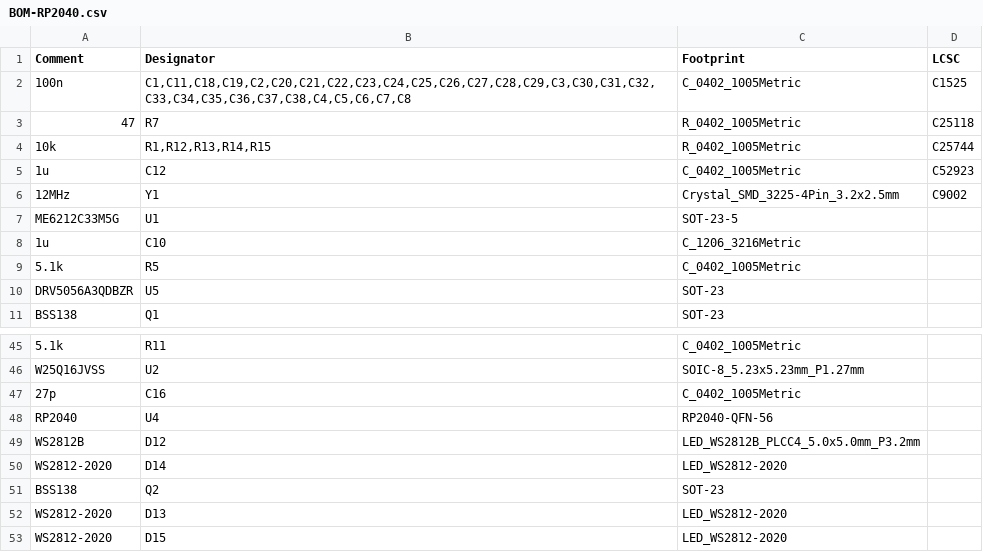
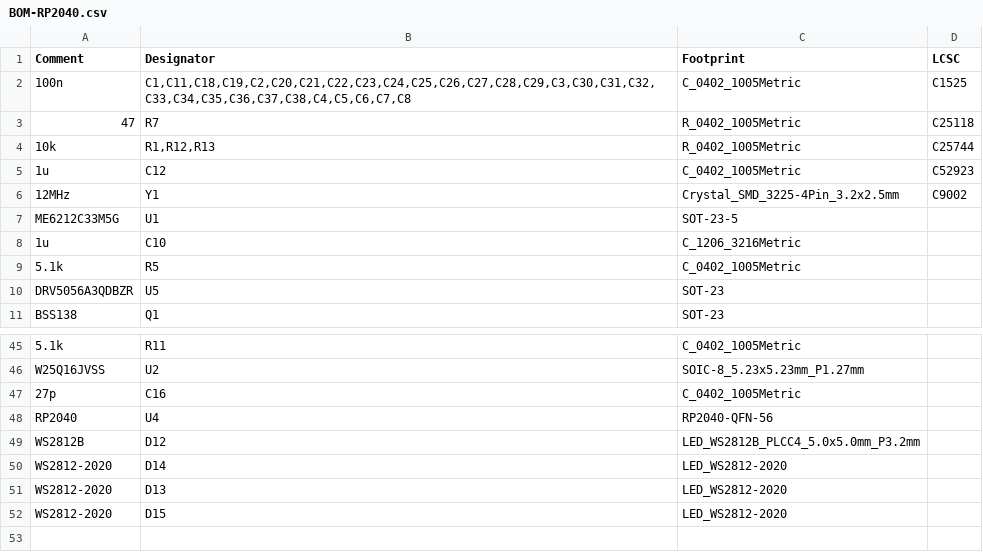
Before and after one commit to gamaPhy/Freedom, a CSV file: Electrical/keypad/3k/rp2040/jlcpcb/production_files/BOM-RP2040.csv, drawn as a sheet; only a part is shown, gaps mark what is left out.

```diff
--- a/Electrical/keypad/3k/rp2040/jlcpcb/production_files/BOM-RP2040.csv
+++ b/Electrical/keypad/3k/rp2040/jlcpcb/production_files/BOM-RP2040.csv
@@ -3,3 +3,3 @@ Comment,Designator,Footprint,LCSC
 47,R7,R_0402_1005Metric,C25118
-10k,"R1,R12,R13,R14,R15",R_0402_1005Metric,C25744
+10k,"R1,R12,R13",R_0402_1005Metric,C25744
 1u,C12,C_0402_1005Metric,C52923
@@ -50,3 +50,2 @@ WS2812B,D12,LED_WS2812B_PLCC4_5.0x5.0mm_P3.2mm,
 WS2812-2020,D14,LED_WS2812-2020,
-BSS138,Q2,SOT-23,
 WS2812-2020,D13,LED_WS2812-2020,
```
Also changed, not shown: Electrical/keypad/3k/rp2040/jlcpcb/production_files/CPL-RP2040.csv, 51 other files.
